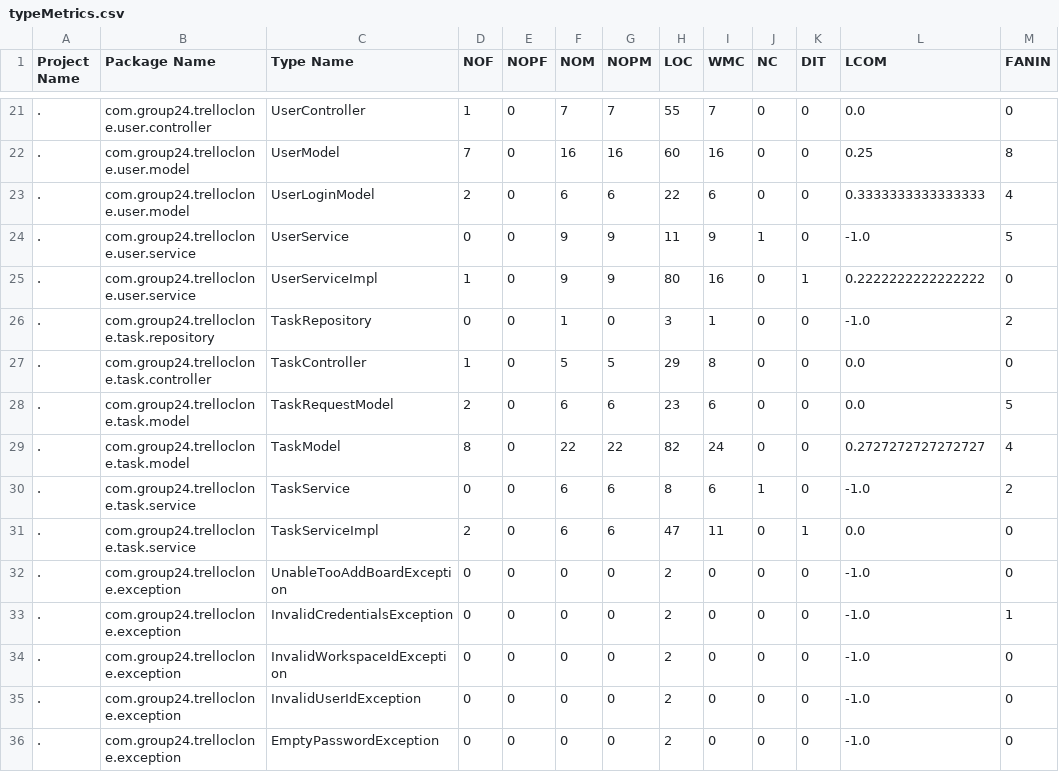
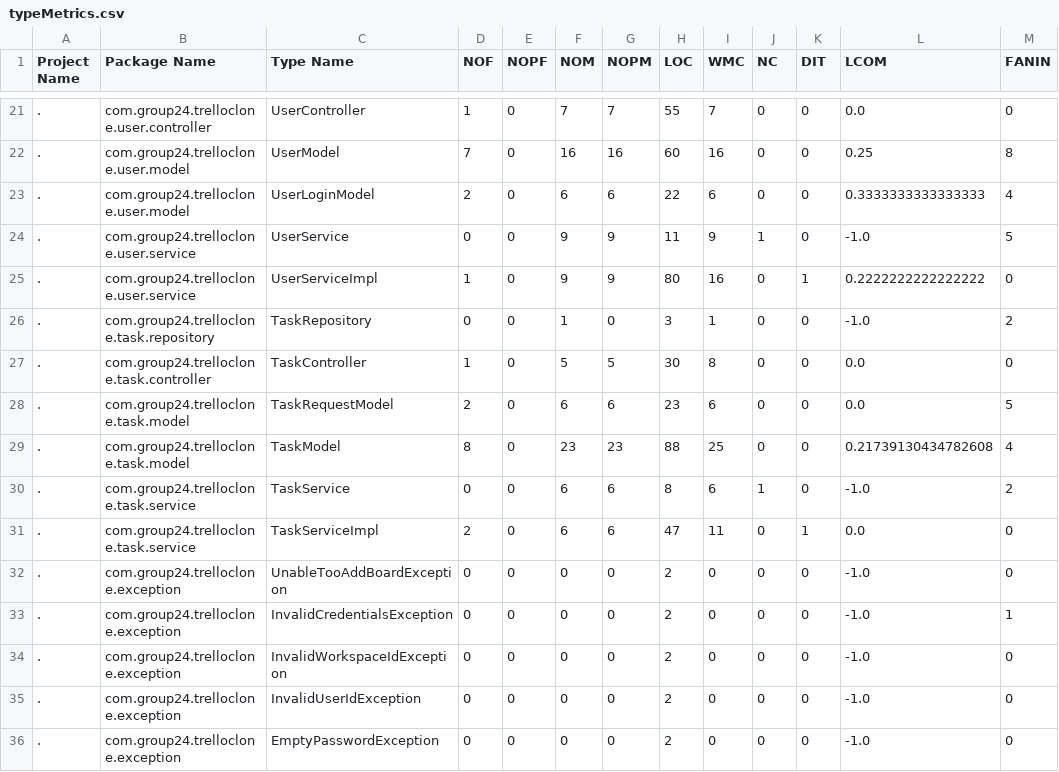
Before and after one commit to JamesMcK4/software-dev-group-project, a CSV file: src/main/java/com/group24/code_quality/typeMetrics.csv, drawn as a sheet; only a part is shown, gaps mark what is left out; the diff names each change by its address in the sheet, - before the commit and + after, or states it on an @@ line.

```diff
--- a/src/main/java/com/group24/code_quality/typeMetrics.csv
+++ b/src/main/java/com/group24/code_quality/typeMetrics.csv
-H27 (LOC): 29
+H27 (LOC): 30
-F29 (NOM): 22
+F29 (NOM): 23
-G29 (NOPM): 22
+G29 (NOPM): 23
-H29 (LOC): 82
+H29 (LOC): 88
-I29 (WMC): 24
+I29 (WMC): 25
-L29 (LCOM): 0.2727272727272727
+L29 (LCOM): 0.21739130434782608
```
Also changed, not shown: src/main/java/com/group24/code_quality/implementationCodeSmells.csv, src/main/java/com/group24/code_quality/methodMetrics.csv, 8 other files.
